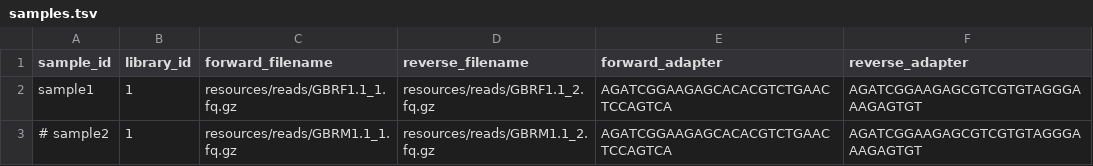
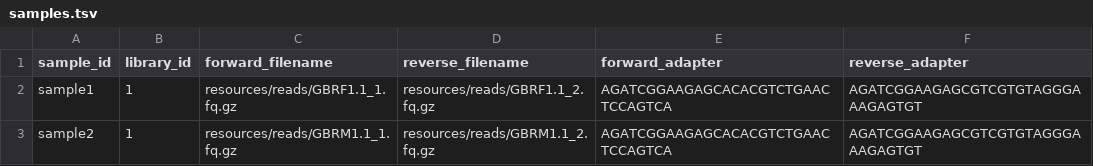
Before and after one commit to 3d-omics/Bioinfo_Micro_Microbial_Metatranscriptomics, a TSV file: config/samples.tsv, drawn as a sheet.

```diff
--- a/config/samples.tsv
+++ b/config/samples.tsv
@@ -2,2 +2,2 @@ sample_id	library_id	forward_filename	reverse_filename	forward_adapter	reverse_a
 sample1	1	resources/reads/GBRF1.1_1.fq.gz	resources/reads/GBRF1.1_2.fq.gz	AGATCGGAAGAGCACACGTCTGAACTCCAGTCA	AGATCGGAAGAGCGTCGTGTAGGGAAAGAGTGT
-# sample2	1	resources/reads/GBRM1.1_1.fq.gz	resources/reads/GBRM1.1_2.fq.gz	AGATCGGAAGAGCACACGTCTGAACTCCAGTCA	AGATCGGAAGAGCGTCGTGTAGGGAAAGAGTGT
+sample2	1	resources/reads/GBRM1.1_1.fq.gz	resources/reads/GBRM1.1_2.fq.gz	AGATCGGAAGAGCACACGTCTGAACTCCAGTCA	AGATCGGAAGAGCGTCGTGTAGGGAAAGAGTGT
```
Also changed, not shown: 41 other files.
